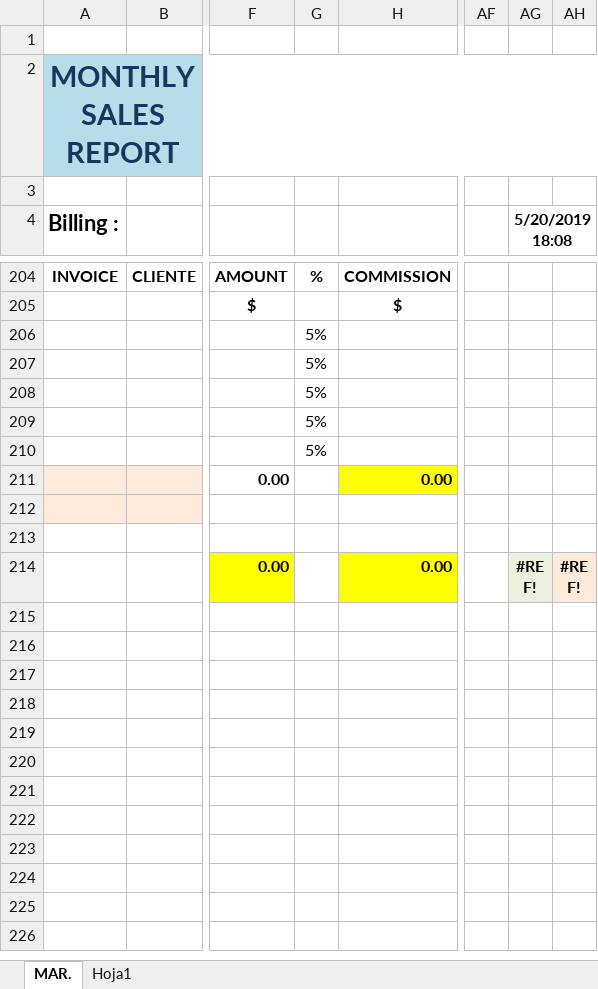
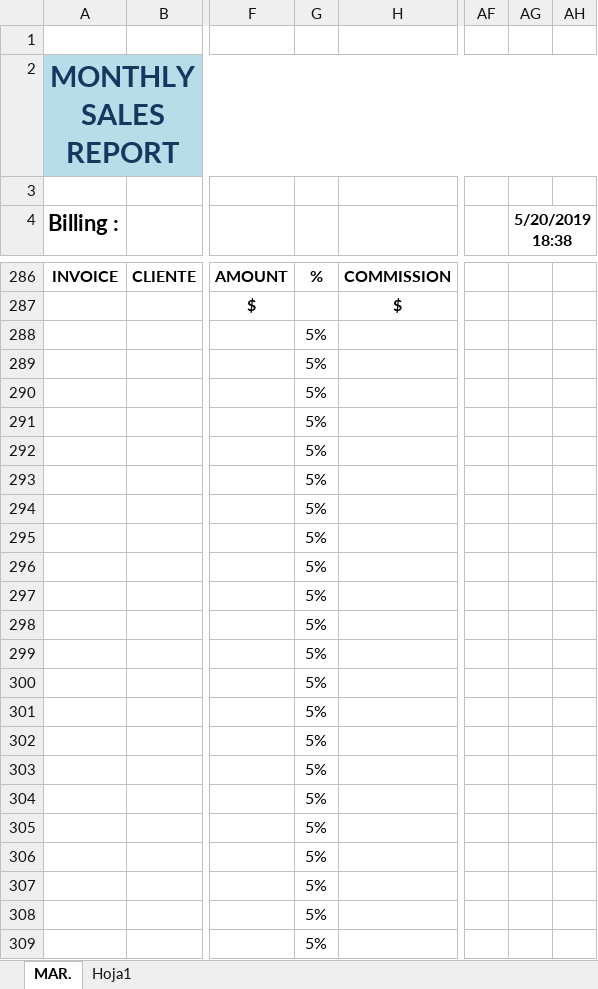
Before and after one commit to lendisolutions/Software-ERP-ASA, an Excel workbook: ERP.Presentacion/Excel/MonthlySalesReport.xlsx, sheet MAR., drawn as a sheet; only a part is shown, gaps mark what is left out; the shorter side is filled out with more unchanged rows; values as stored, in another font and other column widths than the file's, no borders; rows hold the shown columns only; the diff covers the shown part only; the diff names each change by its address in the sheet, - before the commit and + after, or states it on an @@ line.

```diff
--- a/ERP.Presentacion/Excel/MonthlySalesReport.xlsx (sheet MAR.)
+++ b/ERP.Presentacion/Excel/MonthlySalesReport.xlsx (sheet MAR.)
-AG4: 5/20/2019 18:08
+AG4: 5/20/2019 18:38
+row 288:  |  |  | 5%
+row 289:  |  |  | 5%
+row 290:  |  |  | 5%
+row 291:  |  |  | 5%
+row 292:  |  |  | 5%
+row 293:  |  |  | 5%
+row 294:  |  |  | 5%
+row 295:  |  |  | 5%
+row 296:  |  |  | 5%
+row 297:  |  |  | 5%
+row 298:  |  |  | 5%
+row 299:  |  |  | 5%
+row 300:  |  |  | 5%
+row 301:  |  |  | 5%
+row 302:  |  |  | 5%
+row 303:  |  |  | 5%
+row 304:  |  |  | 5%
+row 305:  |  |  | 5%
+row 306:  |  |  | 5%
+row 307:  |  |  | 5%
```
Also changed, not shown: 82 added rows elsewhere in this sheet, formulas that keep their value, 1 other file.
